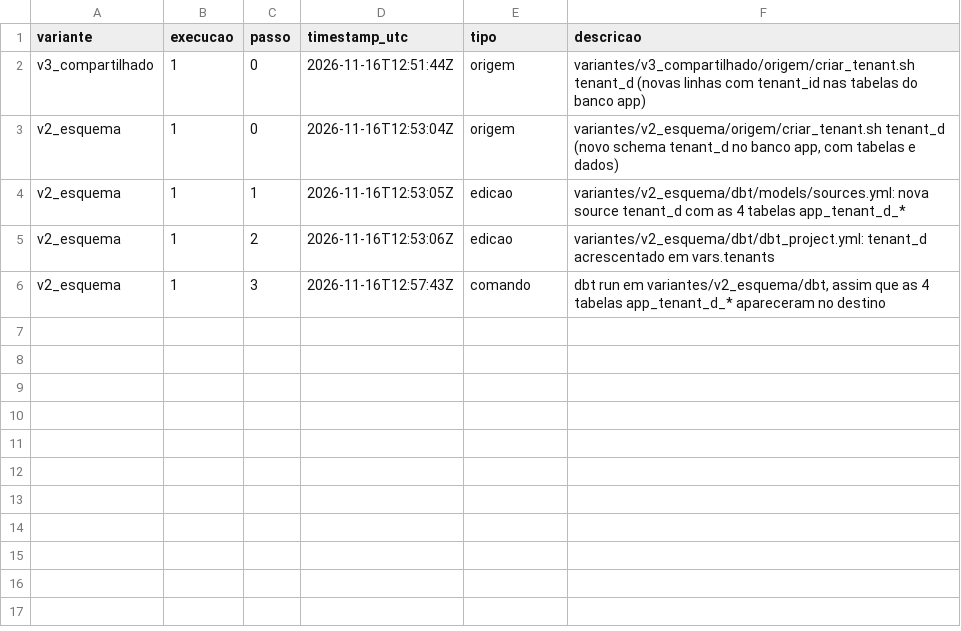
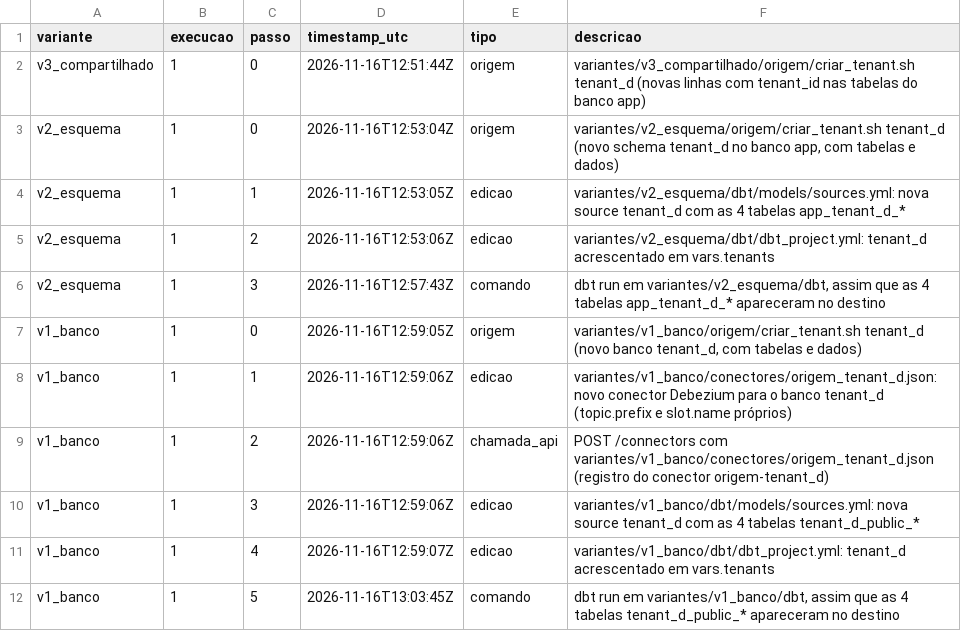
Before and after one commit to WillxBernardo/prototipo-multitenant, a CSV file: medicoes/diario.csv, drawn as a sheet.

Commit message:
depois do tenant_d (v1_banco)

```diff
--- a/medicoes/diario.csv
+++ b/medicoes/diario.csv
@@ -6 +6,7 @@ v2_esquema,1,2,2026-11-16T12:53:06Z,edicao,variantes/v2_esquema/dbt/dbt_project.
 v2_esquema,1,3,2026-11-16T12:57:43Z,comando,"dbt run em variantes/v2_esquema/dbt, assim que as 4 tabelas app_tenant_d_* apareceram no destino"
+v1_banco,1,0,2026-11-16T12:59:05Z,origem,"variantes/v1_banco/origem/criar_tenant.sh tenant_d (novo banco tenant_d, com tabelas e dados)"
+v1_banco,1,1,2026-11-16T12:59:06Z,edicao,variantes/v1_banco/conectores/origem_tenant_d.json: novo conector Debezium para o banco tenant_d (topic.prefix e slot.name próprios)
+v1_banco,1,2,2026-11-16T12:59:06Z,chamada_api,POST /connectors com variantes/v1_banco/conectores/origem_tenant_d.json (registro do conector origem-tenant_d)
+v1_banco,1,3,2026-11-16T12:59:06Z,edicao,variantes/v1_banco/dbt/models/sources.yml: nova source tenant_d com as 4 tabelas tenant_d_public_*
+v1_banco,1,4,2026-11-16T12:59:07Z,edicao,variantes/v1_banco/dbt/dbt_project.yml: tenant_d acrescentado em vars.tenants
+v1_banco,1,5,2026-11-16T13:03:45Z,comando,"dbt run em variantes/v1_banco/dbt, assim que as 4 tabelas tenant_d_public_* apareceram no destino"
```
Also changed, not shown: 4 other files.
